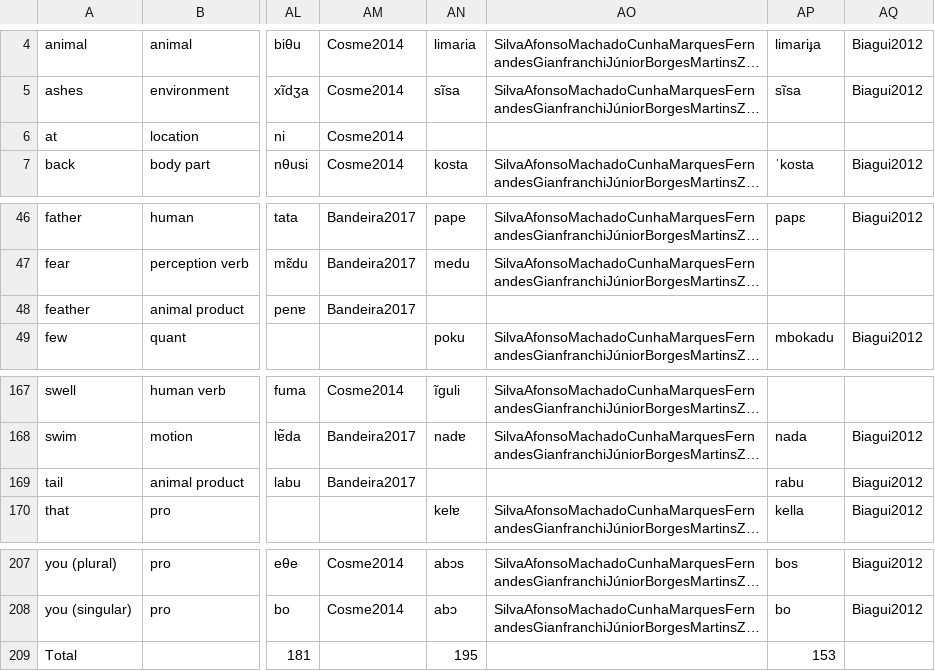
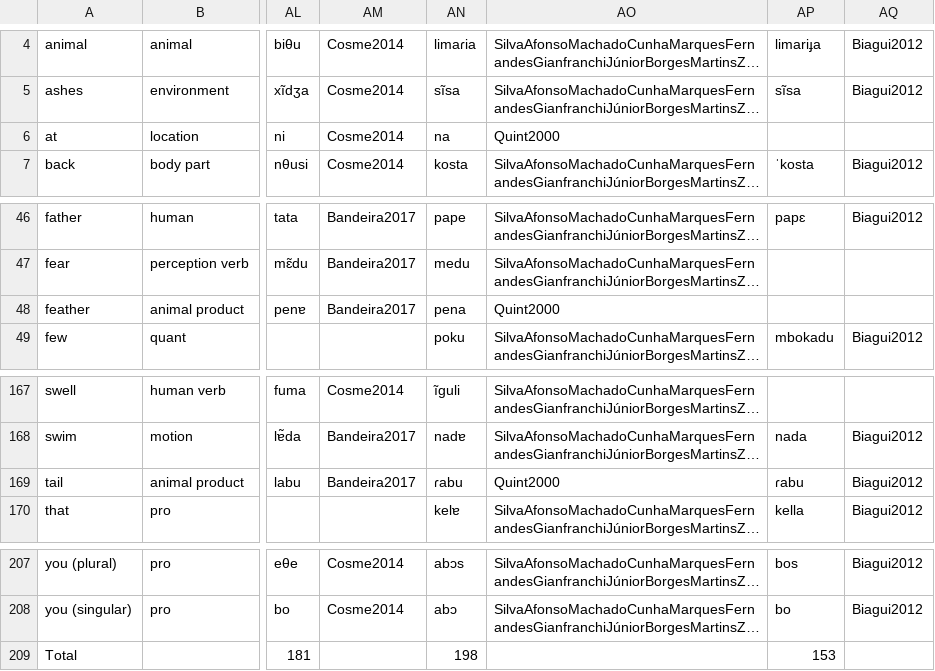
Before and after one commit to fabio-bg/A-core-vocabulary-database-for-Romance-lexified-creoles, a CSV file: Comparative database - Swadesh Lists.csv, drawn as a sheet; only a part is shown, gaps mark what is left out; long unchanged cells end in …; the diff names each change by its address in the sheet, - before the commit and + after, or states it on an @@ line.

Commit message:
Update Comparative database - Swadesh Lists.csv

```diff
--- a/Comparative database - Swadesh Lists.csv
+++ b/Comparative database - Swadesh Lists.csv
-AN6: (empty)
+AN6: na
-AO6: (empty)
+AO6: Quint2000
-AN48: (empty)
+AN48: pena
-AO48: (empty)
+AO48: Quint2000
-AN169: (empty)
+AN169: ɾabu
-AO169: (empty)
+AO169: Quint2000
-AP169: rabu
+AP169: ɾabu
-AN209: 195
+AN209: 198
```
